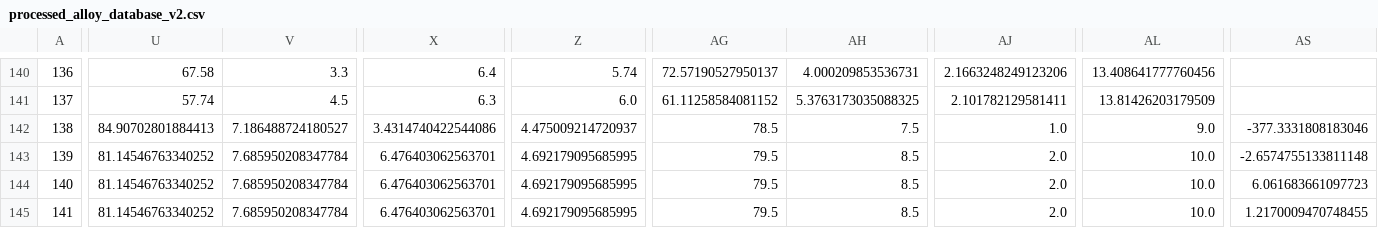
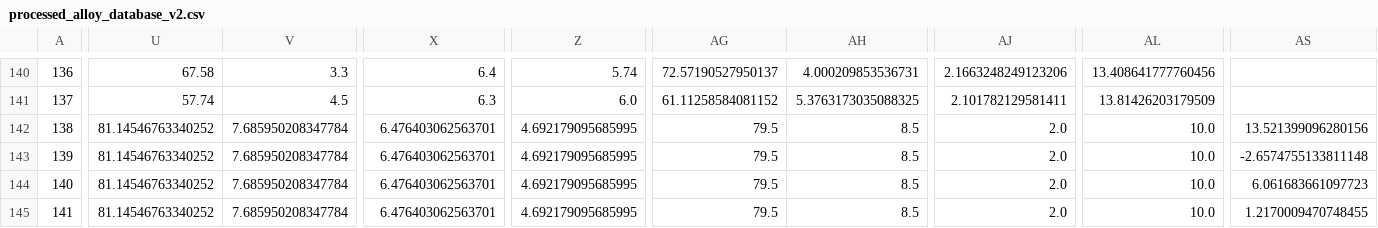
Before and after one commit to pt409/phd-work, a CSV file: datasets/processing/processed_alloy_database_v2.csv, drawn as a sheet; only a part is shown, gaps mark what is left out; the diff names each change by its address in the sheet, - before the commit and + after, or states it on an @@ line.

Commit message:
Updated database w/ small corrected mistake, bug fixes in code.

```diff
--- a/datasets/processing/processed_alloy_database_v2.csv
+++ b/datasets/processing/processed_alloy_database_v2.csv
-U142: 84.90702801884413
+U142: 81.14546763340252
-V142: 7.186488724180527
+V142: 7.685950208347784
-X142: 3.4314740422544086
+X142: 6.476403062563701
-Z142: 4.475009214720937
+Z142: 4.692179095685995
-AG142: 78.5
+AG142: 79.5
-AH142: 7.5
+AH142: 8.5
-AJ142: 1.0
+AJ142: 2.0
-AL142: 9.0
+AL142: 10.0
-AS142: -377.3331808183046
+AS142: 13.521399096280156
```
Also changed, not shown: 1 other file.
